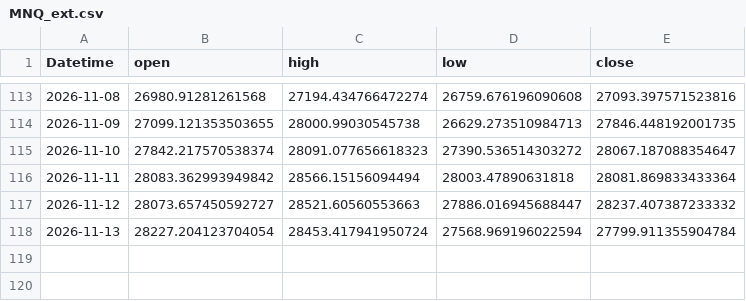
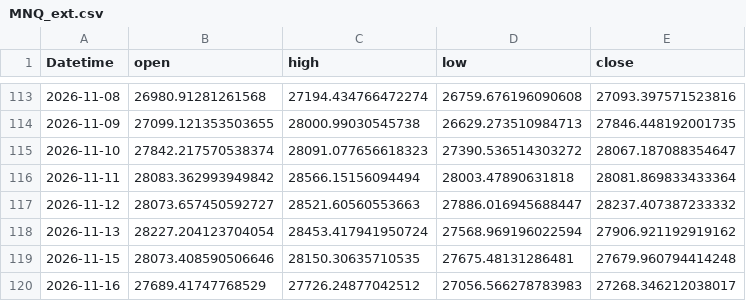
Before and after one commit to 971jawad/quant-lab, a CSV file: data/live/MNQ_ext.csv, drawn as a sheet; only a part is shown, gaps mark what is left out.

```diff
--- a/data/live/MNQ_ext.csv
+++ b/data/live/MNQ_ext.csv
@@ -117,2 +117,4 @@ Datetime,open,high,low,close
 2026-11-12,28073.657450592727,28521.60560553663,27886.016945688447,28237.407387233332
-2026-11-13,28227.204123704054,28453.417941950724,27568.969196022594,27799.911355904784
+2026-11-13,28227.204123704054,28453.417941950724,27568.969196022594,27906.921192919162
+2026-11-15,28073.408590506646,28150.30635710535,27675.48131286481,27679.960794414248
+2026-11-16,27689.41747768529,27726.24877042512,27056.566278783983,27268.346212038017
```
Also changed, not shown: data/live/ES_ext.csv, data/live/EURUSD_ext.csv, 20 other files.
